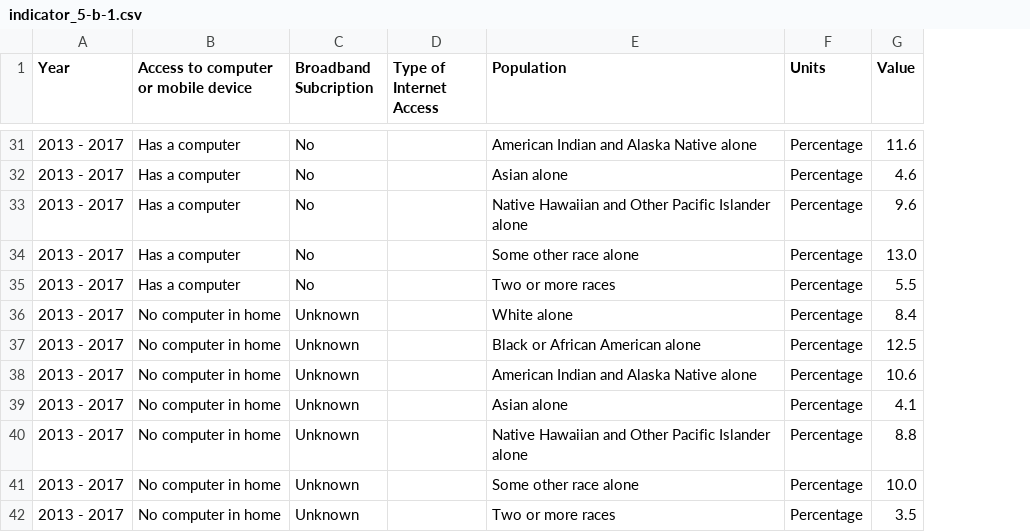
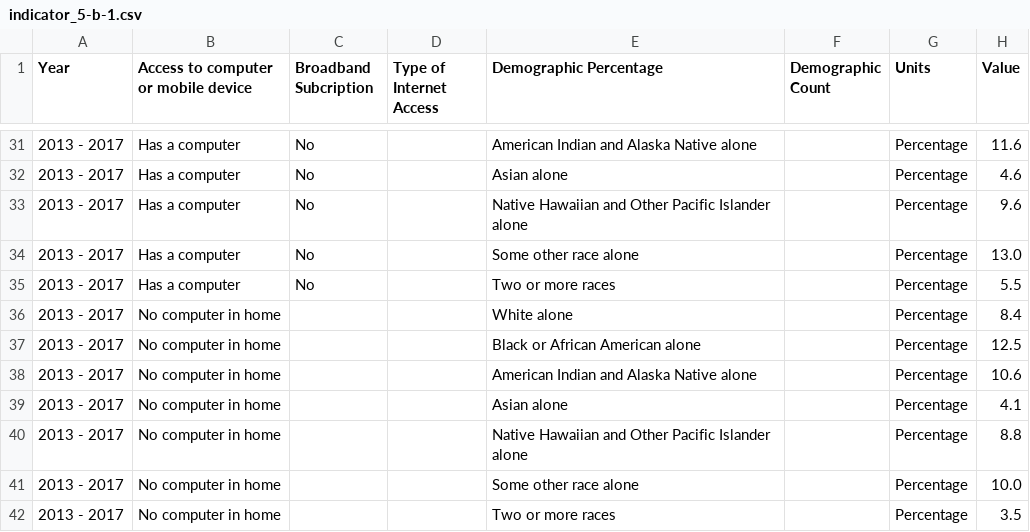
Before and after one commit to CityOfLosAngeles/open-sdg-data-starter, a CSV file: data/indicator_5-b-1.csv, drawn as a sheet; only a part is shown, gaps mark what is left out; the diff covers the shown part only; the diff names each change by its address in the sheet, - before the commit and + after, or states it on an @@ line.

```diff
--- a/data/indicator_5-b-1.csv
+++ b/data/indicator_5-b-1.csv
+column F (Demographic Count), empty
-E1: Population
+E1: Demographic Percentage
-C36:C42 (Broadband Subcription): Unknown
+C36:C42 (Broadband Subcription): (empty)
```
Also changed, not shown: 26 edited cells elsewhere in this file.
